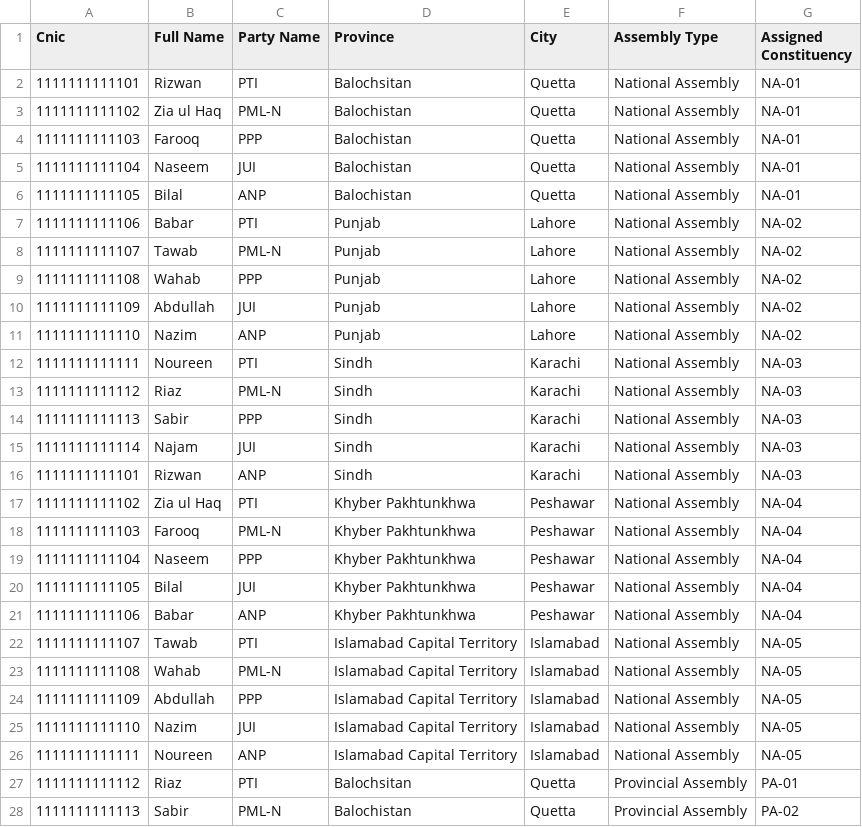
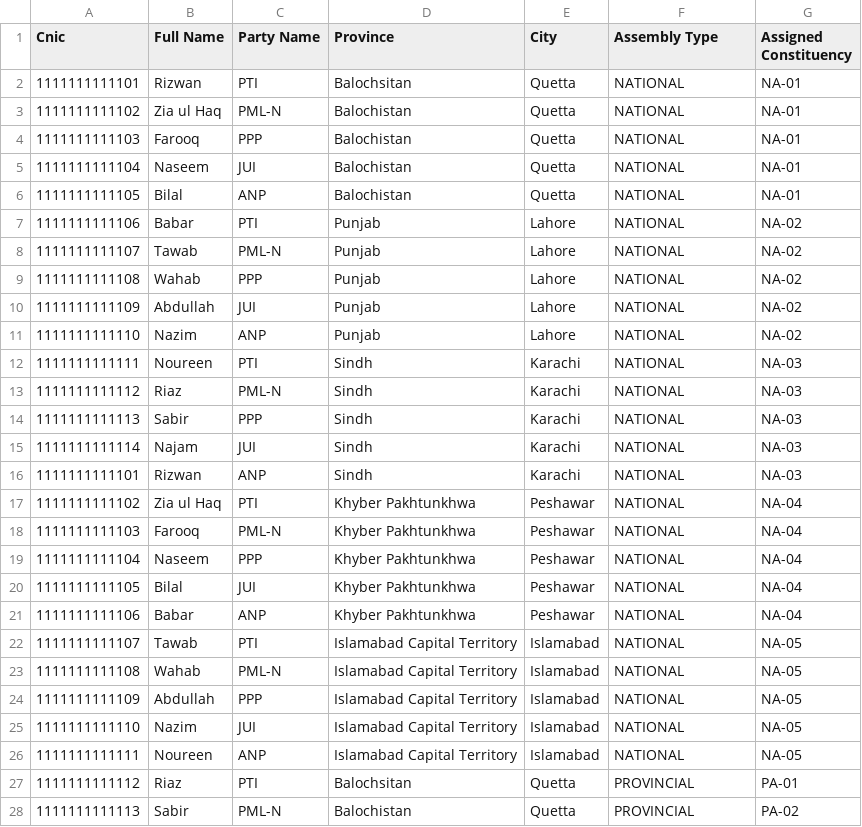
Before and after one commit to Inayat-1989/E-Voting-System-for-Blind-and-Visually-Impaired, a CSV file: files/candidates_file.csv, drawn as a sheet; only a part is shown; the diff covers the shown part only.

```diff
--- a/files/candidates_file.csv
+++ b/files/candidates_file.csv
@@ -1,28 +1,28 @@
 Cnic,Full Name,Party Name,Province,City,Assembly Type,Assigned Constituency
-1111111111101,Rizwan,PTI,Balochsitan,Quetta,National Assembly,NA-01
-1111111111102,Zia ul Haq,PML-N,Balochistan,Quetta,National Assembly,NA-01
-1111111111103,Farooq,PPP,Balochistan,Quetta,National Assembly,NA-01
-1111111111104,Naseem,JUI,Balochistan,Quetta,National Assembly,NA-01
-1111111111105,Bilal,ANP,Balochistan,Quetta,National Assembly,NA-01
-1111111111106,Babar,PTI,Punjab,Lahore,National Assembly,NA-02
-1111111111107,Tawab,PML-N,Punjab,Lahore,National Assembly,NA-02
-1111111111108,Wahab,PPP,Punjab,Lahore,National Assembly,NA-02
-1111111111109,Abdullah,JUI,Punjab,Lahore,National Assembly,NA-02
-1111111111110,Nazim,ANP,Punjab,Lahore,National Assembly,NA-02
-1111111111111,Noureen,PTI,Sindh,Karachi,National Assembly,NA-03
-1111111111112,Riaz,PML-N,Sindh,Karachi,National Assembly,NA-03
-1111111111113,Sabir,PPP,Sindh,Karachi,National Assembly,NA-03
-1111111111114,Najam,JUI,Sindh,Karachi,National Assembly,NA-03
-1111111111101,Rizwan,ANP,Sindh,Karachi,National Assembly,NA-03
-1111111111102,Zia ul Haq,PTI,Khyber Pakhtunkhwa,Peshawar,National Assembly,NA-04
-1111111111103,Farooq,PML-N,Khyber Pakhtunkhwa,Peshawar,National Assembly,NA-04
-1111111111104,Naseem,PPP,Khyber Pakhtunkhwa,Peshawar,National Assembly,NA-04
-1111111111105,Bilal,JUI,Khyber Pakhtunkhwa,Peshawar,National Assembly,NA-04
-1111111111106,Babar,ANP,Khyber Pakhtunkhwa,Peshawar,National Assembly,NA-04
-1111111111107,Tawab,PTI,Islamabad Capital Territory,Islamabad,National Assembly,NA-05
-1111111111108,Wahab,PML-N,Islamabad Capital Territory,Islamabad,National Assembly,NA-05
-1111111111109,Abdullah,PPP,Islamabad Capital Territory,Islamabad,National Assembly,NA-05
-1111111111110,Nazim,JUI,Islamabad Capital Territory,Islamabad,National Assembly,NA-05
-1111111111111,Noureen,ANP,Islamabad Capital Territory,Islamabad,National Assembly,NA-05
-1111111111112,Riaz,PTI,Balochsitan,Quetta,Provincial Assembly,PA-01
-1111111111113,Sabir,PML-N,Balochistan,Quetta,Provincial Assembly,PA-02
+1111111111101,Rizwan,PTI,Balochsitan,Quetta,NATIONAL,NA-01
+1111111111102,Zia ul Haq,PML-N,Balochistan,Quetta,NATIONAL,NA-01
+1111111111103,Farooq,PPP,Balochistan,Quetta,NATIONAL,NA-01
+1111111111104,Naseem,JUI,Balochistan,Quetta,NATIONAL,NA-01
+1111111111105,Bilal,ANP,Balochistan,Quetta,NATIONAL,NA-01
+1111111111106,Babar,PTI,Punjab,Lahore,NATIONAL,NA-02
+1111111111107,Tawab,PML-N,Punjab,Lahore,NATIONAL,NA-02
+1111111111108,Wahab,PPP,Punjab,Lahore,NATIONAL,NA-02
+1111111111109,Abdullah,JUI,Punjab,Lahore,NATIONAL,NA-02
+1111111111110,Nazim,ANP,Punjab,Lahore,NATIONAL,NA-02
+1111111111111,Noureen,PTI,Sindh,Karachi,NATIONAL,NA-03
+1111111111112,Riaz,PML-N,Sindh,Karachi,NATIONAL,NA-03
+1111111111113,Sabir,PPP,Sindh,Karachi,NATIONAL,NA-03
+1111111111114,Najam,JUI,Sindh,Karachi,NATIONAL,NA-03
+1111111111101,Rizwan,ANP,Sindh,Karachi,NATIONAL,NA-03
+1111111111102,Zia ul Haq,PTI,Khyber Pakhtunkhwa,Peshawar,NATIONAL,NA-04
+1111111111103,Farooq,PML-N,Khyber Pakhtunkhwa,Peshawar,NATIONAL,NA-04
+1111111111104,Naseem,PPP,Khyber Pakhtunkhwa,Peshawar,NATIONAL,NA-04
+1111111111105,Bilal,JUI,Khyber Pakhtunkhwa,Peshawar,NATIONAL,NA-04
+1111111111106,Babar,ANP,Khyber Pakhtunkhwa,Peshawar,NATIONAL,NA-04
+1111111111107,Tawab,PTI,Islamabad Capital Territory,Islamabad,NATIONAL,NA-05
+1111111111108,Wahab,PML-N,Islamabad Capital Territory,Islamabad,NATIONAL,NA-05
+1111111111109,Abdullah,PPP,Islamabad Capital Territory,Islamabad,NATIONAL,NA-05
+1111111111110,Nazim,JUI,Islamabad Capital Territory,Islamabad,NATIONAL,NA-05
+1111111111111,Noureen,ANP,Islamabad Capital Territory,Islamabad,NATIONAL,NA-05
+1111111111112,Riaz,PTI,Balochsitan,Quetta,PROVINCIAL,PA-01
+1111111111113,Sabir,PML-N,Balochistan,Quetta,PROVINCIAL,PA-02
```
Also changed, not shown: 48 edited cells elsewhere in this file, 4 other files.
